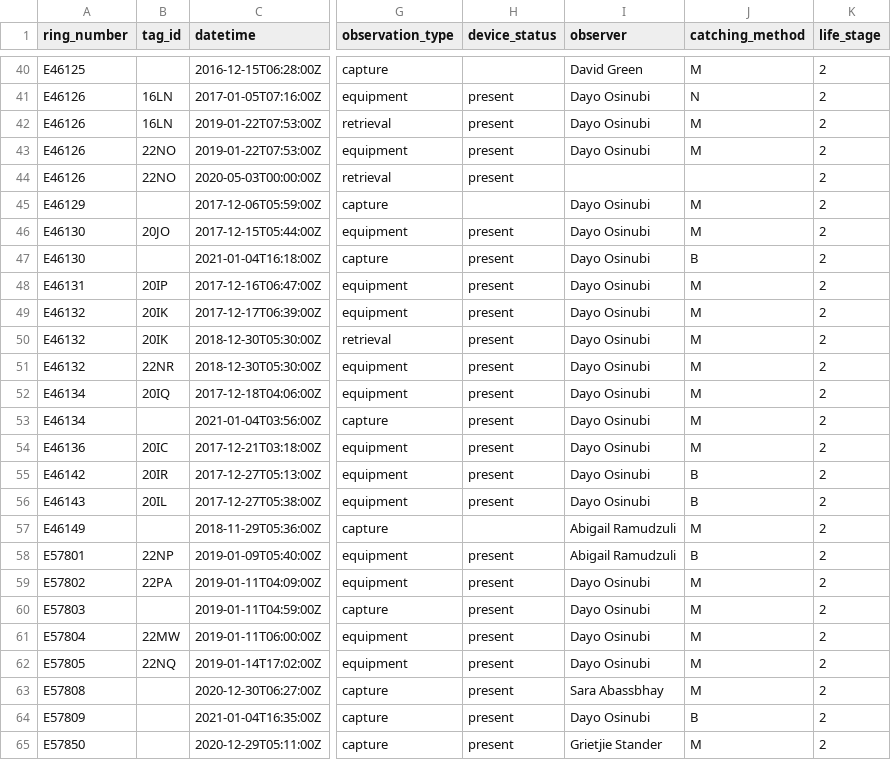
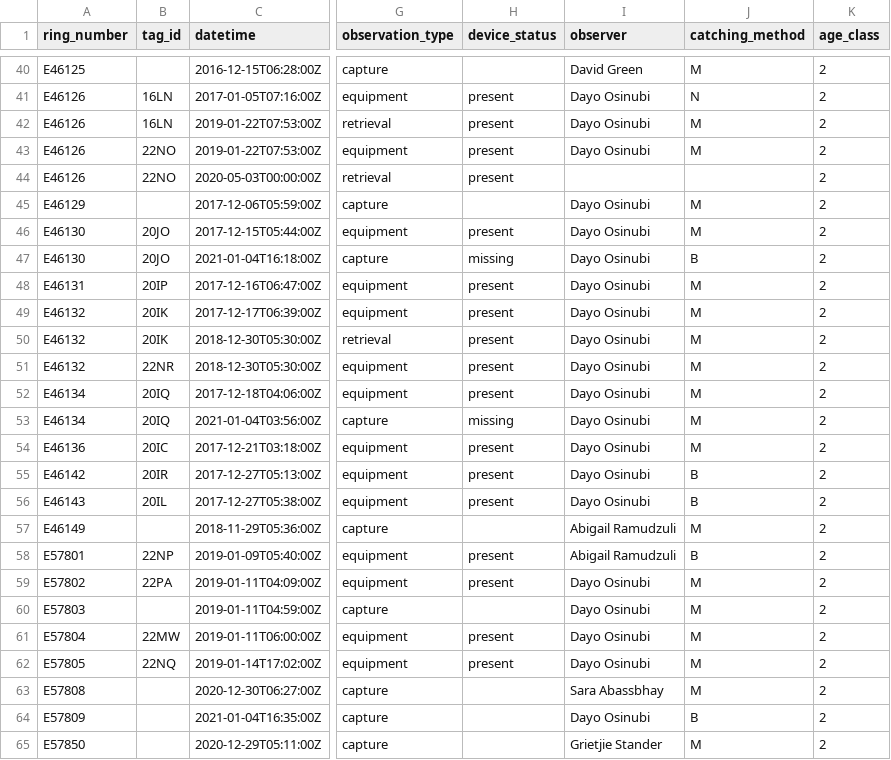
Before and after one commit to Rafnuss/WoodlandKingfisher, a CSV file: data/observations.csv, drawn as a sheet; only a part is shown, gaps mark what is left out; the diff names each change by its address in the sheet, - before the commit and + after, or states it on an @@ line.

```diff
--- a/data/observations.csv
+++ b/data/observations.csv
-K1: life_stage
+K1: age_class
-B47 (tag_id): (empty)
+B47 (tag_id): 20JO
-H47 (device_status): present
+H47 (device_status): missing
-B53 (tag_id): (empty)
+B53 (tag_id): 20IQ
-H53 (device_status): present
+H53 (device_status): missing
-H60 (device_status): present
+H60 (device_status): (empty)
-H63:H65 (device_status): present
+H63:H65 (device_status): (empty)
```
Also changed, not shown: data/tags.csv, 1 other file.
